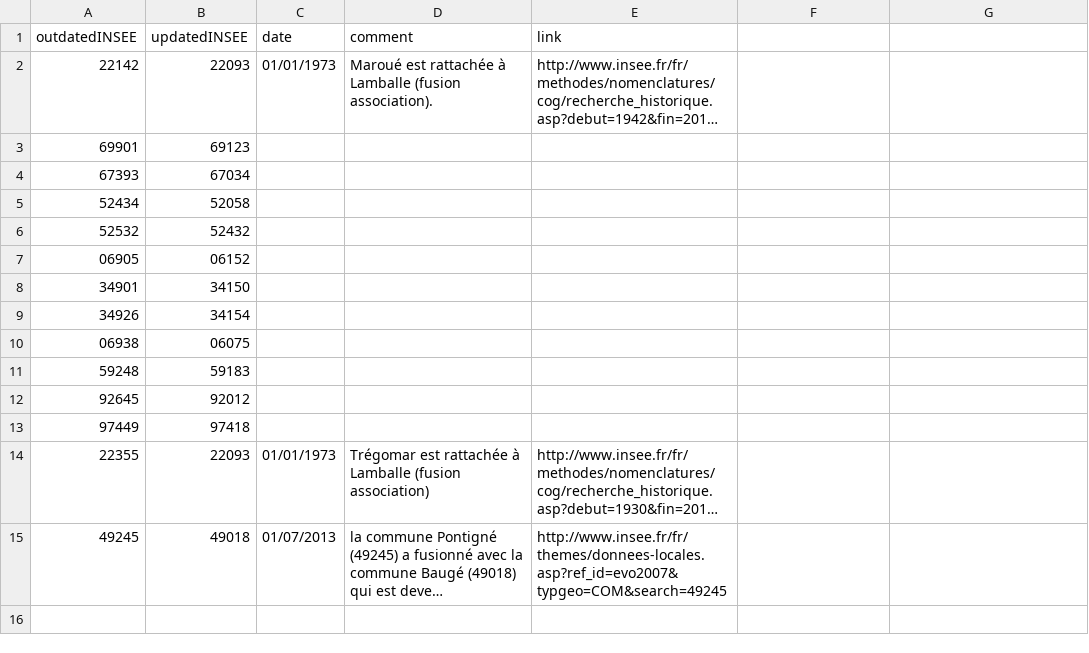
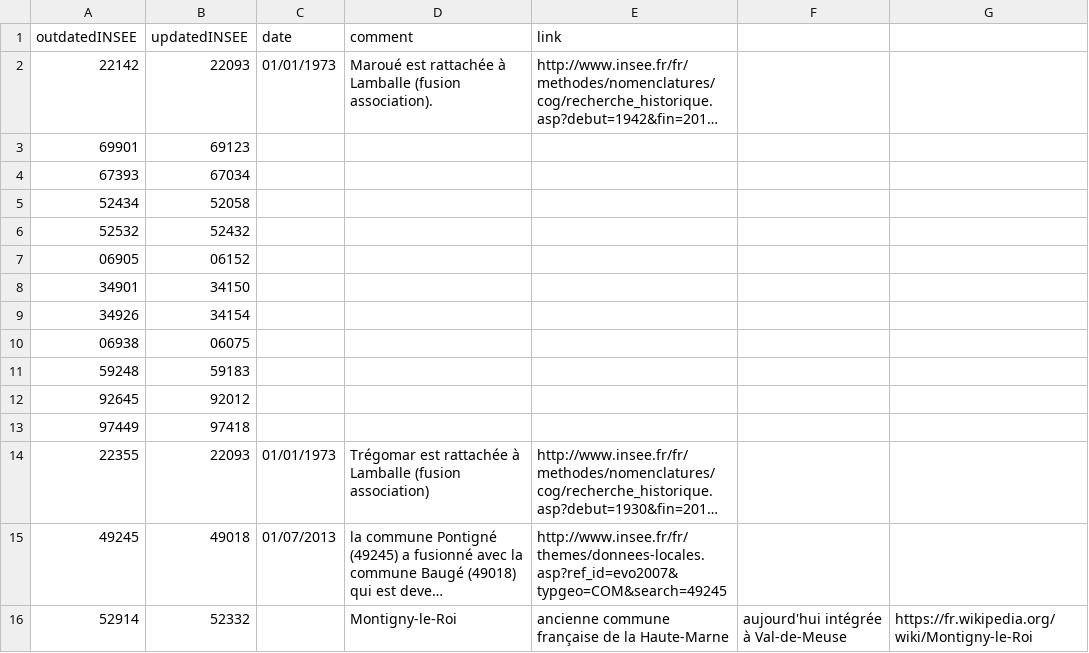
Before and after one commit to Datactuariat/UniformINSEE, a CSV file: UniformINSEE.csv, drawn as a sheet; long unchanged cells end in …; the diff names each change by its address in the sheet, - before the commit and + after, or states it on an @@ line.

Commit message:
Update UniformINSEE.csv

```diff
--- a/UniformINSEE.csv
+++ b/UniformINSEE.csv
+row 16: 52914 | 52332 |  | Montigny-le-Roi | ancienne commune française de la Haute-Marne | aujourd'hui intégrée à Val-de-Meuse | https://fr.wikipedia.org/wiki/Montigny-le-Roi
```
